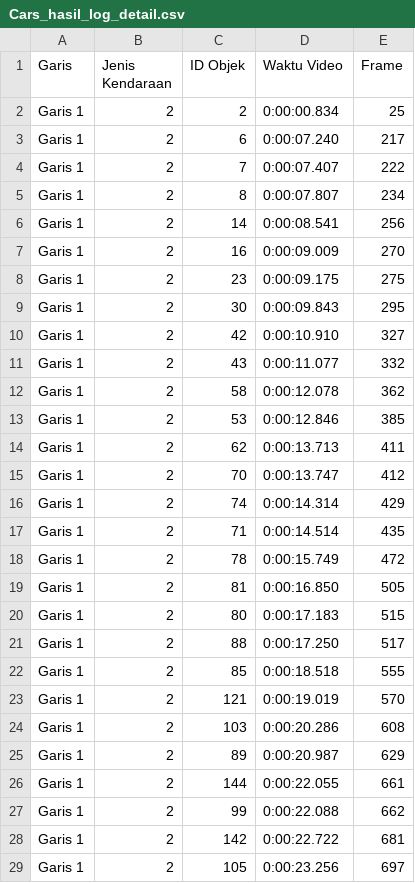
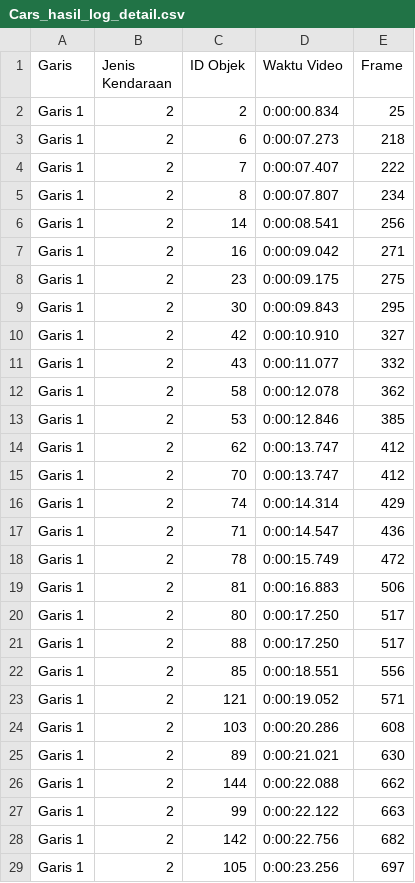
Before and after one commit to lenterer/TrafficApp, a CSV file: habib/hasil_test/Cars_hasil_log_detail.csv, drawn as a sheet.

```diff
--- a/habib/hasil_test/Cars_hasil_log_detail.csv
+++ b/habib/hasil_test/Cars_hasil_log_detail.csv
@@ -2,3 +2,3 @@ Garis,Jenis Kendaraan,ID Objek,Waktu Video,Frame
 Garis 1,2,2,0:00:00.834,25
-Garis 1,2,6,0:00:07.240,217
+Garis 1,2,6,0:00:07.273,218
 Garis 1,2,7,0:00:07.407,222
@@ -6,3 +6,3 @@ Garis 1,2,8,0:00:07.807,234
 Garis 1,2,14,0:00:08.541,256
-Garis 1,2,16,0:00:09.009,270
+Garis 1,2,16,0:00:09.042,271
 Garis 1,2,23,0:00:09.175,275
@@ -13,17 +13,17 @@ Garis 1,2,58,0:00:12.078,362
 Garis 1,2,53,0:00:12.846,385
-Garis 1,2,62,0:00:13.713,411
+Garis 1,2,62,0:00:13.747,412
 Garis 1,2,70,0:00:13.747,412
 Garis 1,2,74,0:00:14.314,429
-Garis 1,2,71,0:00:14.514,435
+Garis 1,2,71,0:00:14.547,436
 Garis 1,2,78,0:00:15.749,472
-Garis 1,2,81,0:00:16.850,505
-Garis 1,2,80,0:00:17.183,515
+Garis 1,2,81,0:00:16.883,506
+Garis 1,2,80,0:00:17.250,517
 Garis 1,2,88,0:00:17.250,517
-Garis 1,2,85,0:00:18.518,555
-Garis 1,2,121,0:00:19.019,570
+Garis 1,2,85,0:00:18.551,556
+Garis 1,2,121,0:00:19.052,571
 Garis 1,2,103,0:00:20.286,608
-Garis 1,2,89,0:00:20.987,629
-Garis 1,2,144,0:00:22.055,661
-Garis 1,2,99,0:00:22.088,662
-Garis 1,2,142,0:00:22.722,681
+Garis 1,2,89,0:00:21.021,630
+Garis 1,2,144,0:00:22.088,662
+Garis 1,2,99,0:00:22.122,663
+Garis 1,2,142,0:00:22.756,682
 Garis 1,2,105,0:00:23.256,697
```
Also changed, not shown: habib/hasil_test/Cars_hasil_ringkasan.csv, 3 other files.
